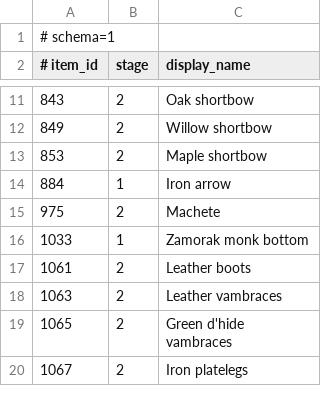
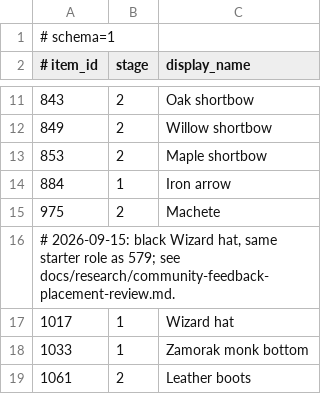
Before and after one commit to PKoka5/bank-architect, a TSV file: src/main/resources/com/pkoka5/ironmanbankarchitect/catalog/gear-tier-catalog.tsv, drawn as a sheet; only a part is shown, gaps mark what is left out; the shorter side is filled out with more unchanged rows; the diff names each change by its address in the sheet, - before the commit and + after, or states it on an @@ line.

```diff
--- a/src/main/resources/com/pkoka5/ironmanbankarchitect/catalog/gear-tier-catalog.tsv
+++ b/src/main/resources/com/pkoka5/ironmanbankarchitect/catalog/gear-tier-catalog.tsv
+row 16: # 2026-09-15: black Wizard hat, same starter role as 579; see docs/research/community-feedback-placement-review.md.
+row 17: 1017 | 1 | Wizard hat
```
Also changed, not shown: 42 other files.
